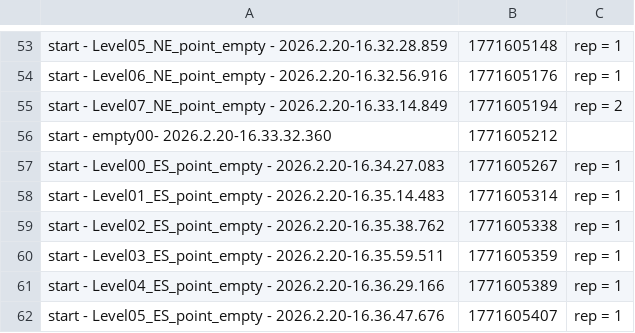
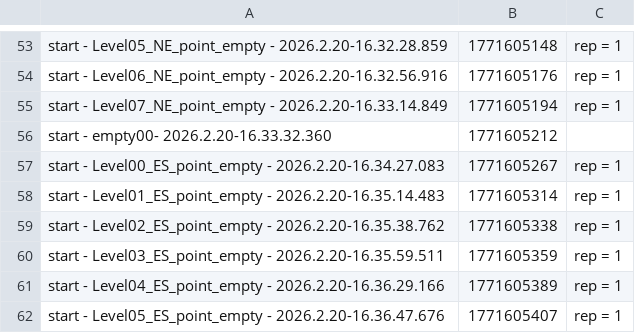
Before and after one commit to Gabfuwak/stress-analysis, a CSV file: data/57261/57261_input.csv, drawn as a sheet; only a part is shown, gaps mark what is left out.

```diff
--- a/data/57261/57261_input.csv
+++ b/data/57261/57261_input.csv
@@ -54,3 +54,3 @@ start - Level05_NE_point_empty -  2026.2.20-16.32.28.859 ; 1771605148 ; rep = 1
 start - Level06_NE_point_empty -  2026.2.20-16.32.56.916 ; 1771605176 ; rep = 1 ;
-start - Level07_NE_point_empty -  2026.2.20-16.33.14.849 ; 1771605194 ; rep = 2 ;
+start - Level07_NE_point_empty -  2026.2.20-16.33.14.849 ; 1771605194 ; rep = 1 ;
 start - empty00-  2026.2.20-16.33.32.360; 1771605212;
```
Also changed, not shown: data/59688/59688_input.csv, data/69905/69905_input.csv, 24 other files.
